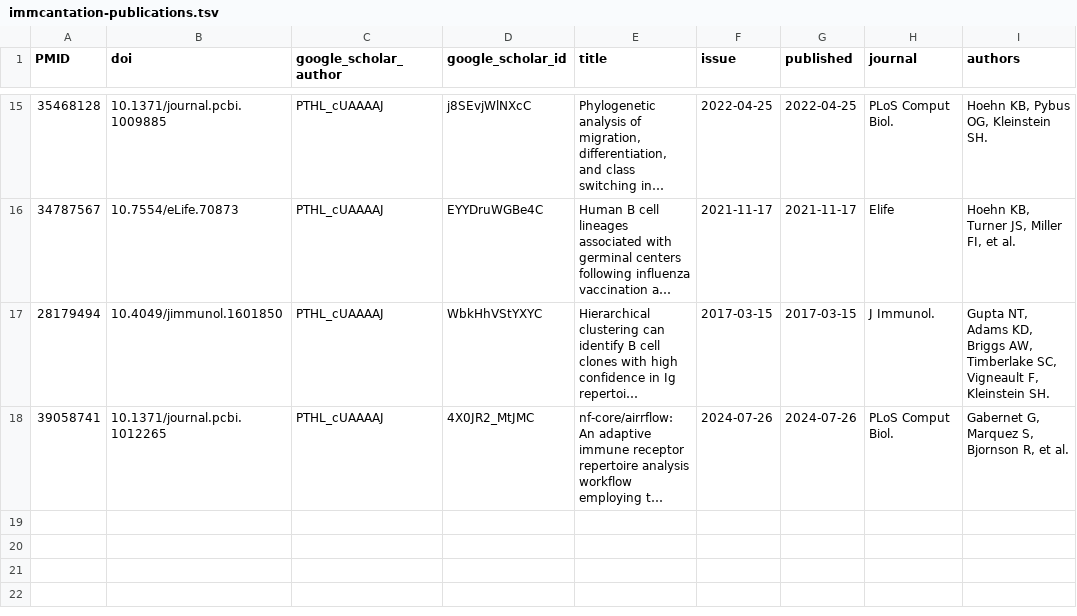
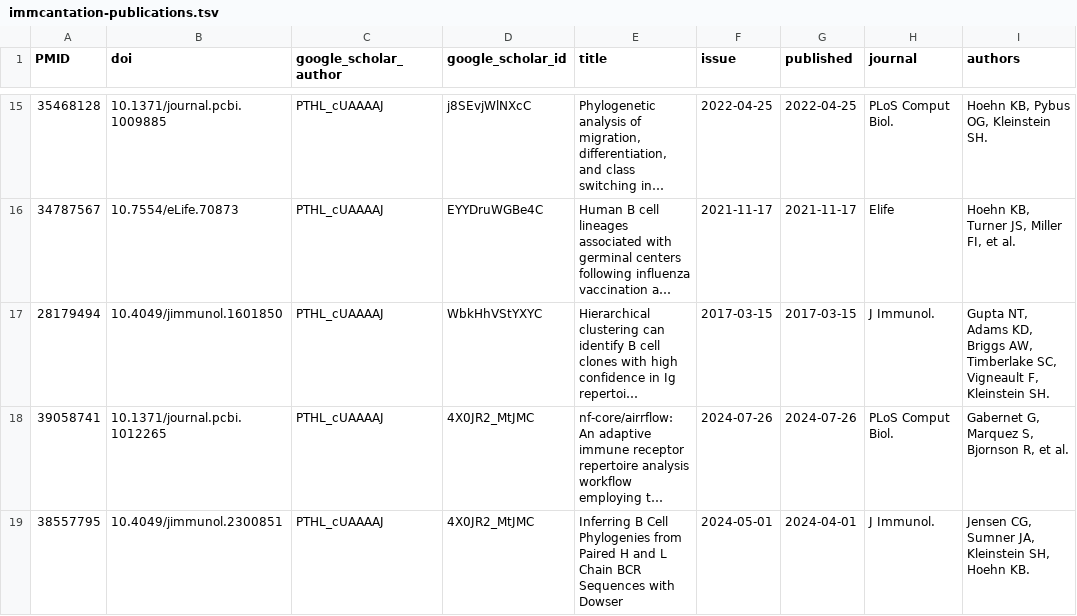
Before and after one commit to immcantation/immcantation, a TSV file: docs/_citations/immcantation-publications.tsv, drawn as a sheet; only a part is shown, gaps mark what is left out; long unchanged cells end in …; the diff names each change by its address in the sheet, - before the commit and + after, or states it on an @@ line.

Commit message:
added immcantation paper 38557795

```diff
--- a/docs/_citations/immcantation-publications.tsv
+++ b/docs/_citations/immcantation-publications.tsv
+row 19: 38557795 | 10.4049/jimmunol.2300851 | PTHL_cUAAAAJ | 4X0JR2_MtJMC | Inferring B Cell Phylogenies from Paired H and L Chain BCR Sequences with Dowser | 2024-05-01 | 2024-04-01 | J Immunol. | Jensen CG, Sumner JA, Kleinstein SH, Hoehn KB.
```
Also changed, not shown: 1 other file.
